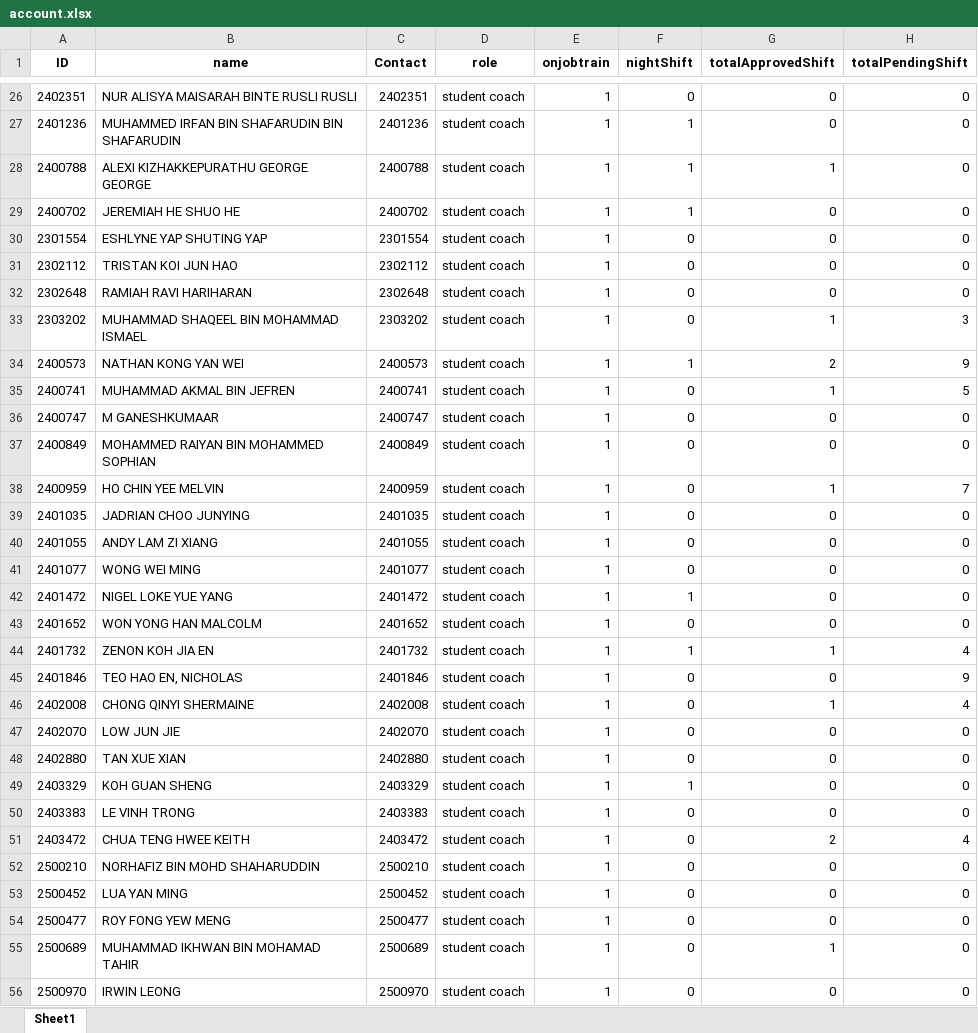
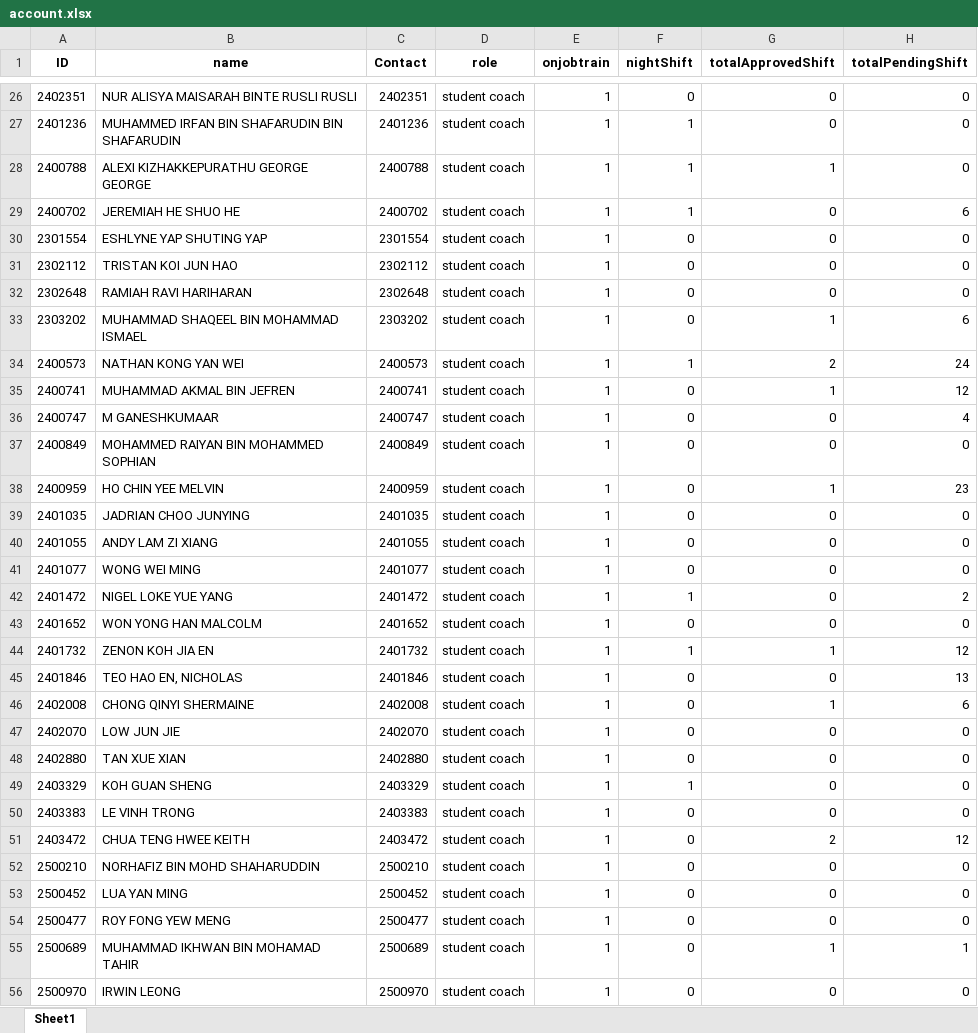
Before and after one commit to cyinggg/POD_StudentTalentWeb, an Excel workbook: data/account.xlsx, sheet Sheet1, drawn as a sheet; only a part is shown, gaps mark what is left out; values as stored, in another font and other column widths than the file's, no borders; the diff covers the shown part only; the diff names each change by its address in the sheet, - before the commit and + after, or states it on an @@ line.

```diff
--- a/data/account.xlsx (sheet Sheet1)
+++ b/data/account.xlsx (sheet Sheet1)
-H29 (totalPendingShift): 0
+H29 (totalPendingShift): 6
-H33 (totalPendingShift): 3
+H33 (totalPendingShift): 6
-H34 (totalPendingShift): 9
+H34 (totalPendingShift): 24
-H35 (totalPendingShift): 5
+H35 (totalPendingShift): 12
-H36 (totalPendingShift): 0
+H36 (totalPendingShift): 4
-H38 (totalPendingShift): 7
+H38 (totalPendingShift): 23
-H42 (totalPendingShift): 0
+H42 (totalPendingShift): 2
-H44 (totalPendingShift): 4
+H44 (totalPendingShift): 12
-H45 (totalPendingShift): 9
+H45 (totalPendingShift): 13
-H46 (totalPendingShift): 4
+H46 (totalPendingShift): 6
-H51 (totalPendingShift): 4
+H51 (totalPendingShift): 12
-H55 (totalPendingShift): 0
+H55 (totalPendingShift): 1
```
Also changed, not shown: 32 edited cells elsewhere in this sheet, data/shift_application.xlsx, data/shift_record.xlsx, 3 other files.
